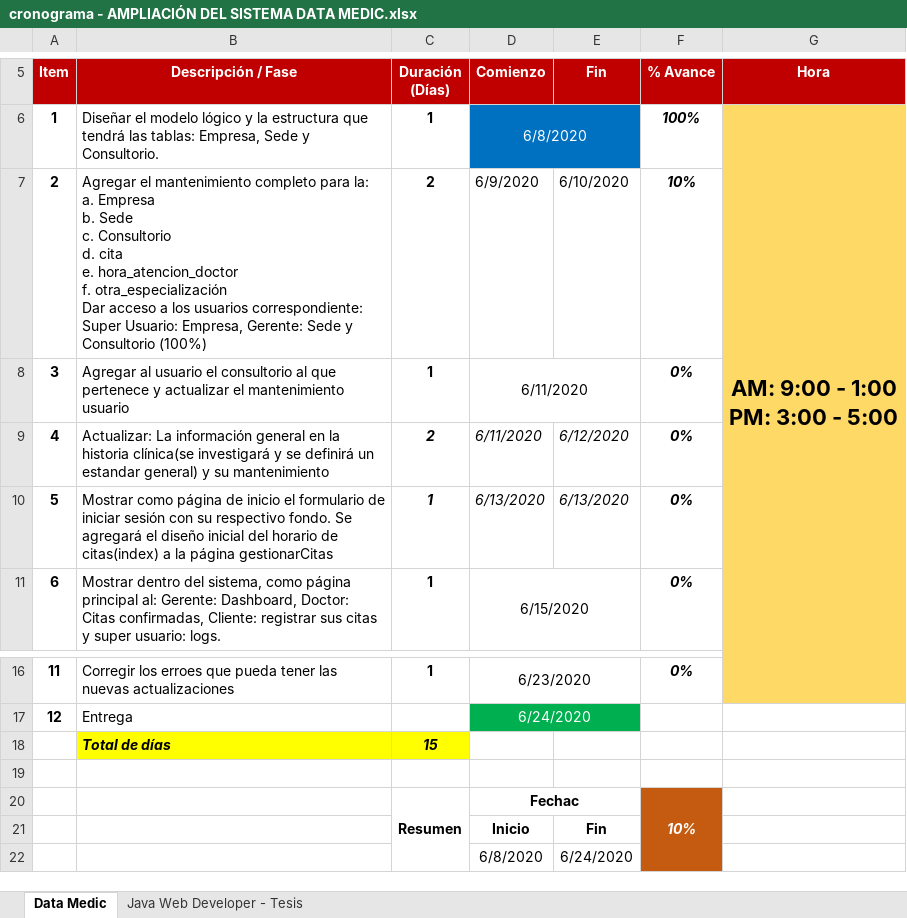
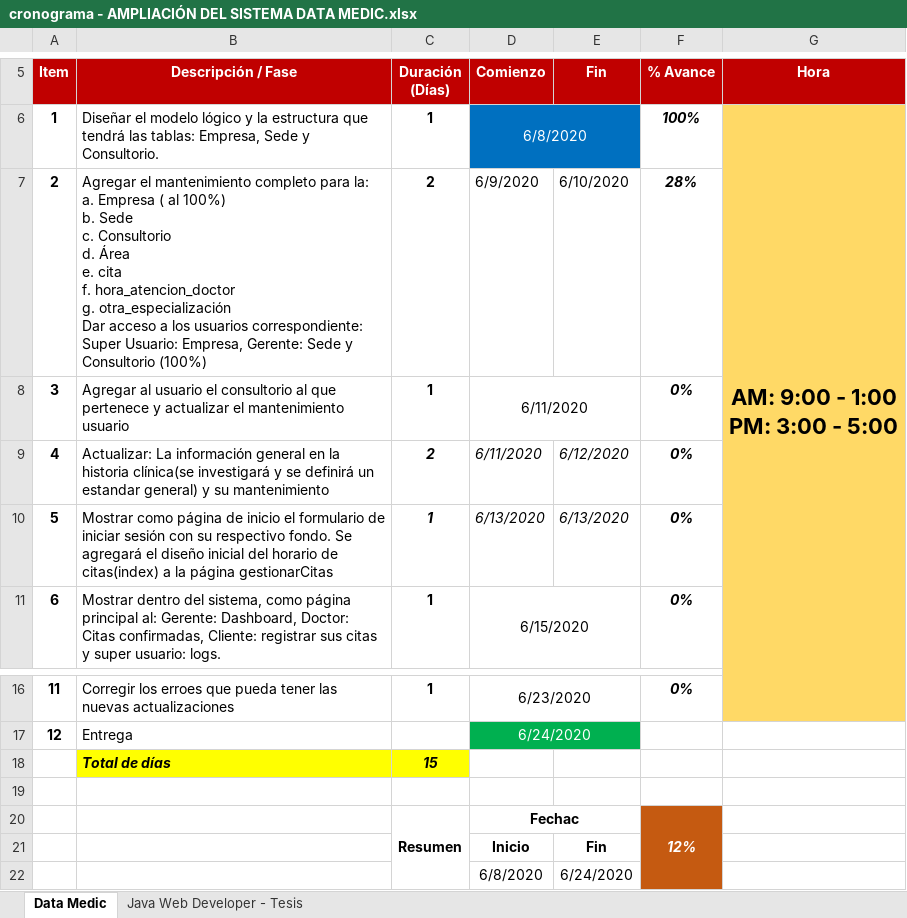
Before and after one commit to Mrruizp/DataMedic, an Excel workbook: Requerimientos/cronograma - AMPLIACIÓN DEL SISTEMA DATA MEDIC.xlsx, sheet Data Medic, drawn as a sheet; only a part is shown, gaps mark what is left out; values as stored, in another font and other column widths than the file's, no borders; ↵ is a line break in a cell; the diff names each change by its address in the sheet, - before the commit and + after, or states it on an @@ line.

Commit message:
se terminó el mantenimiento de empresa

```diff
--- a/Requerimientos/cronograma - AMPLIACIÓN DEL SISTEMA DATA MEDIC.xlsx (sheet Data Medic)
+++ b/Requerimientos/cronograma - AMPLIACIÓN DEL SISTEMA DATA MEDIC.xlsx (sheet Data Medic)
-B7 (Descripción / Fase): …a. Empresa ↵ b. Sede ↵ c. Consultorio ↵ d. cita ↵ e. hora_atencion_doctor ↵ f. otra_especialización ↵ Dar…
+B7 (Descripción / Fase): …a. Empresa ( al 100%) ↵ b. Sede ↵ c. Consultorio ↵ d. Área ↵ e. cita ↵ f. hora_atencion_doctor ↵ g. otra_especialización ↵ Dar…
-F7 (% Avance): 10%
+F7 (% Avance): 28%
-F20 (% Avance): 10%
+F20 (% Avance): 12%
```
Also changed, not shown: 4 other files.
